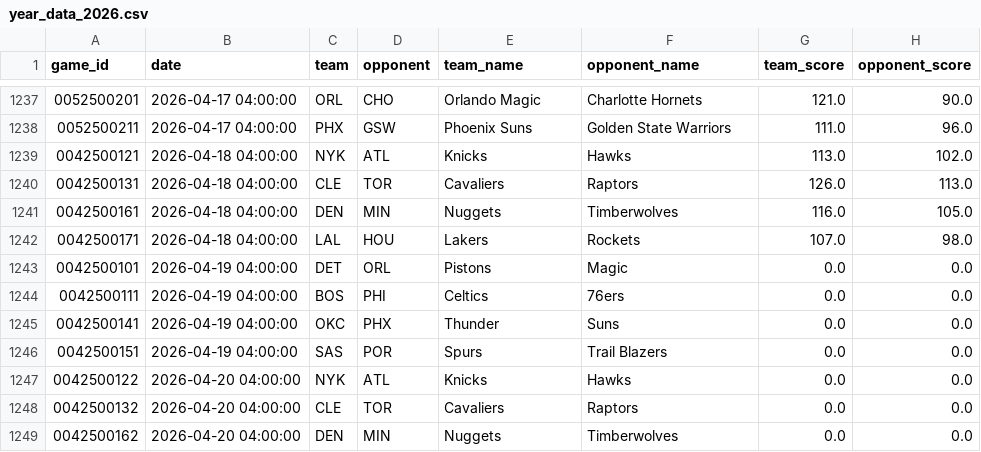
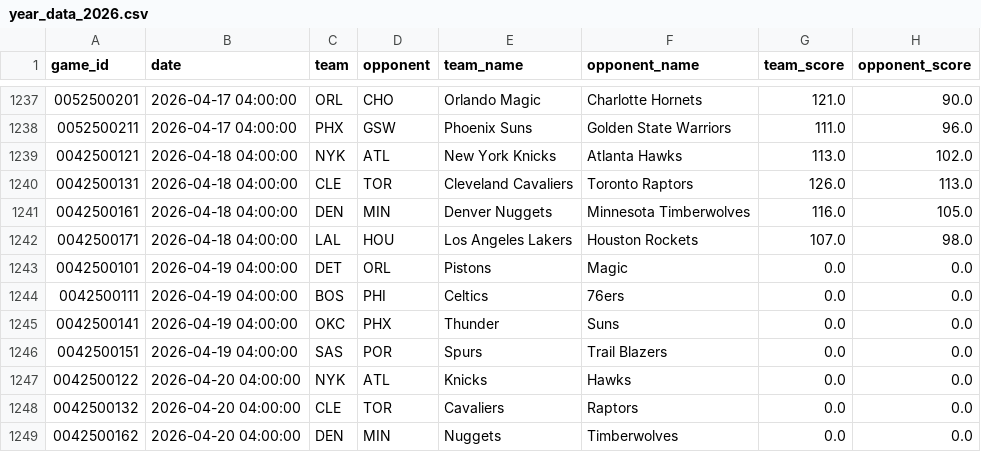
Before and after one commit to xocelyk/nba-forecast, a CSV file: data/games/year_data_2026.csv, drawn as a sheet; only a part is shown, gaps mark what is left out; the diff names each change by its address in the sheet, - before the commit and + after, or states it on an @@ line.

Commit message:
Automated data update [skip ci]

```diff
--- a/data/games/year_data_2026.csv
+++ b/data/games/year_data_2026.csv
-E1239 (team_name): Knicks
+E1239 (team_name): New York Knicks
-F1239 (opponent_name): Hawks
+F1239 (opponent_name): Atlanta Hawks
-E1240 (team_name): Cavaliers
+E1240 (team_name): Cleveland Cavaliers
-F1240 (opponent_name): Raptors
+F1240 (opponent_name): Toronto Raptors
-E1241 (team_name): Nuggets
+E1241 (team_name): Denver Nuggets
-F1241 (opponent_name): Timberwolves
+F1241 (opponent_name): Minnesota Timberwolves
-E1242 (team_name): Lakers
+E1242 (team_name): Los Angeles Lakers
-F1242 (opponent_name): Rockets
+F1242 (opponent_name): Houston Rockets
```
Also changed, not shown: data/main_2026.csv, data/predictive_ratings.csv, 9 other files.
